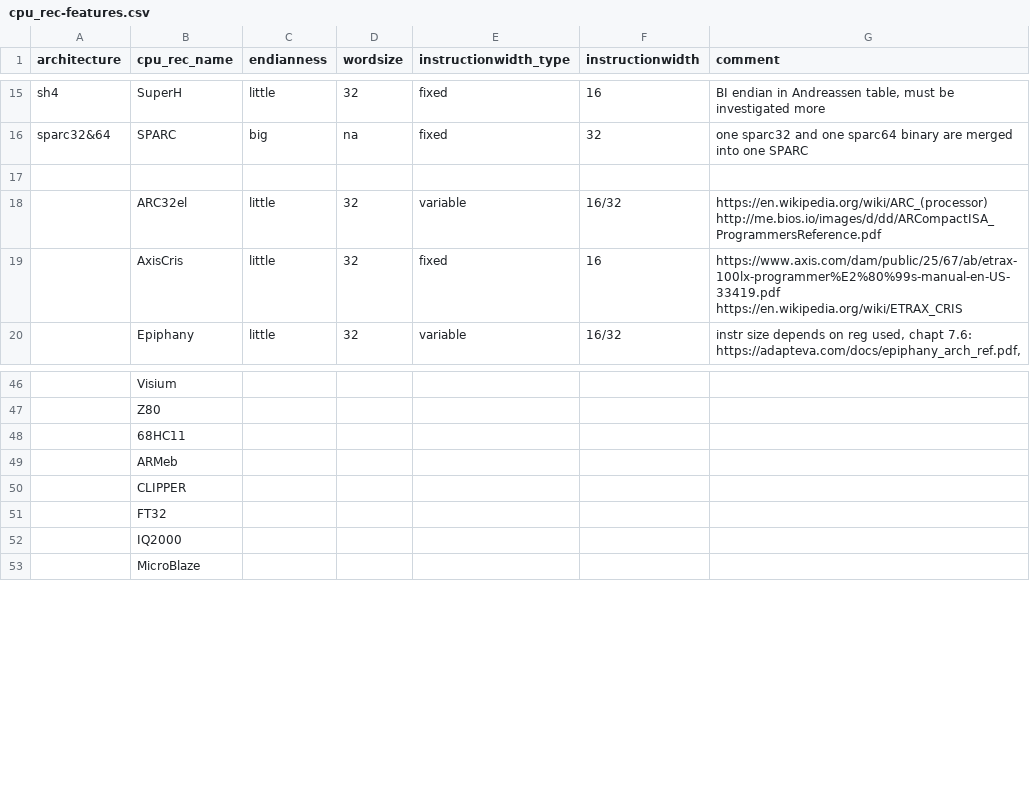
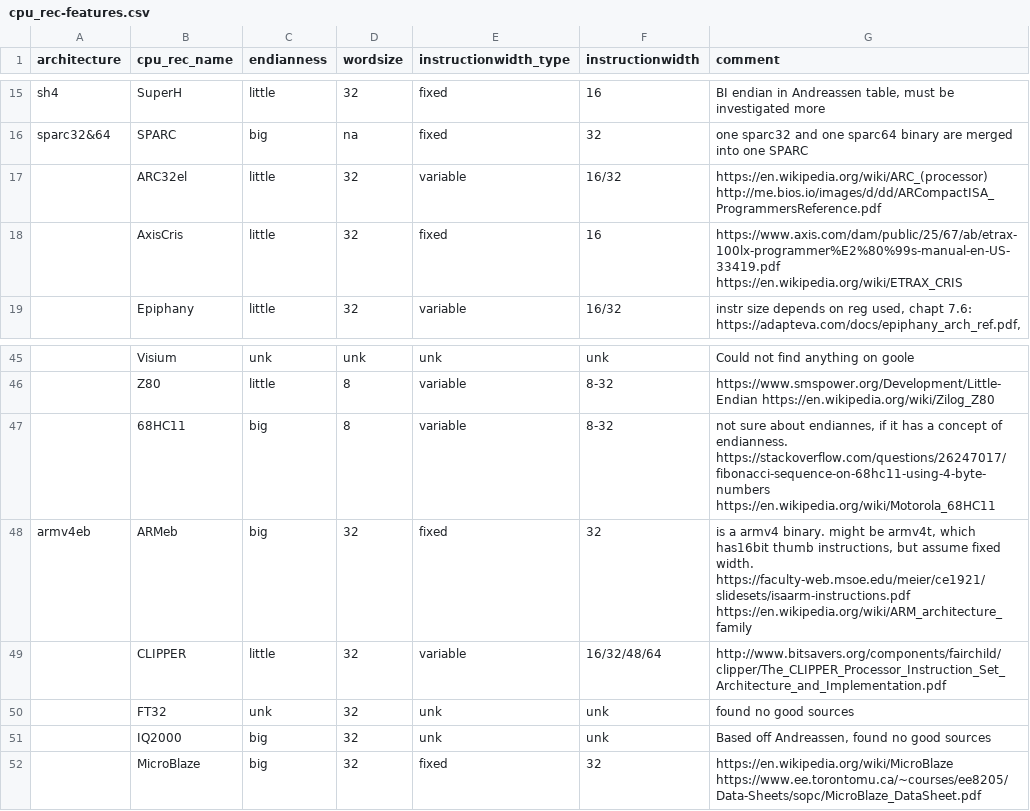
Before and after one commit to mikkelsvartveit/thesis, a CSV file: masterproject/code/dataset/cpu_rec-features.csv, drawn as a sheet; only a part is shown, gaps mark what is left out; the diff covers the shown part only.

```diff
--- a/masterproject/code/dataset/cpu_rec-features.csv
+++ b/masterproject/code/dataset/cpu_rec-features.csv
@@ -16,3 +16,2 @@ sh4;SuperH;little;32;fixed;16;"BI endian in Andreassen table, must be investigat
 sparc32&64;SPARC;big;na;fixed;32;"one sparc32 and one sparc64 binary are merged into one SPARC"
-;;;;;;
 ;ARC32el;little;32;variable;16/32;https://en.wikipedia.org/wiki/ARC_(processor) http://me.bios.io/images/d/dd/ARCompactISA_ProgrammersReference.pdf
@@ -46,8 +45,8 @@ sparc32&64;SPARC;big;na;fixed;32;"one sparc32 and one sparc64 binary are merged
-;Visium;;;;;
-;Z80;;;;;
-;68HC11;;;;;
-;ARMeb;;;;;
-;CLIPPER;;;;;
-;FT32;;;;;
-;IQ2000;;;;;
-;MicroBlaze;;;;;
+;Visium;unk;unk;unk;unk;Could not find anything on goole
+;Z80;little;8;variable;8-32;https://www.smspower.org/Development/Little-Endian https://en.wikipedia.org/wiki/Zilog_Z80
+;68HC11;big;8;variable;8-32;not sure about endiannes, if it has a concept of endianness. https://stackoverflow.com/questions/26247017/fibonacci-sequence-on-68hc11-using-4-byte-numbers https://en.wikipedia.org/wiki/Motorola_68HC11
+armv4eb;ARMeb;big;32;fixed;32;is a armv4 binary. might be armv4t, which has16bit thumb instructions, but assume fixed width. https://faculty-web.msoe.edu/meier/ce1921/slidesets/isaarm-instructions.pdf https://en.wikipedia.org/wiki/ARM_architecture_family
+;CLIPPER;little;32;variable;16/32/48/64;http://www.bitsavers.org/components/fairchild/clipper/The_CLIPPER_Processor_Instruction_Set_Architecture_and_Implementation.pdf
+;FT32;unk;32;unk;unk;found no good sources
+;IQ2000;big;32;unk;unk;Based off Andreassen, found no good sources
+;MicroBlaze;big;32;fixed;32; https://en.wikipedia.org/wiki/MicroBlaze https://www.ee.torontomu.ca/~courses/ee8205/Data-Sheets/sopc/MicroBlaze_DataSheet.pdf
```
Also changed, not shown: 1 removed row and 130 edited cells elsewhere in this file.
